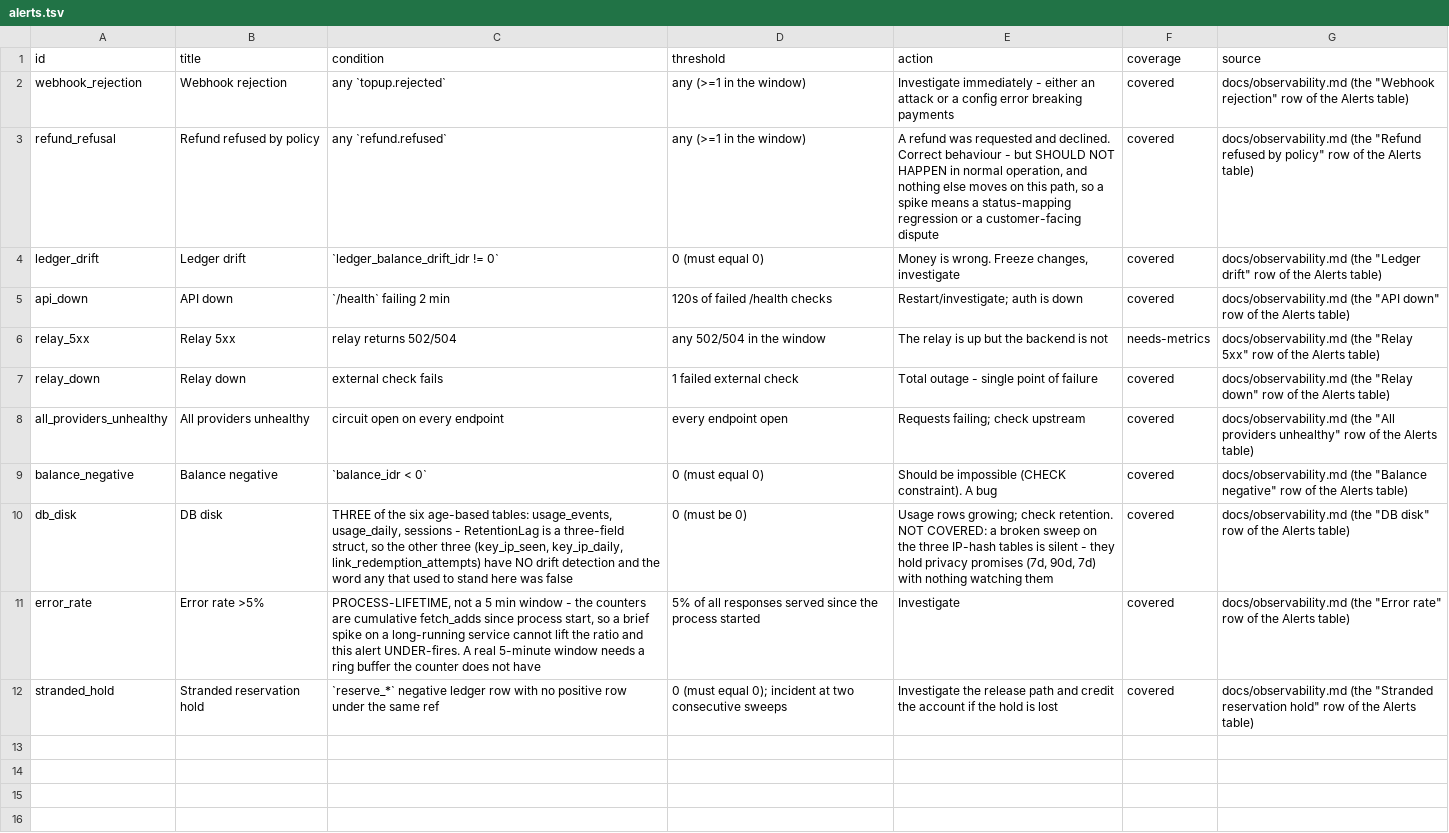
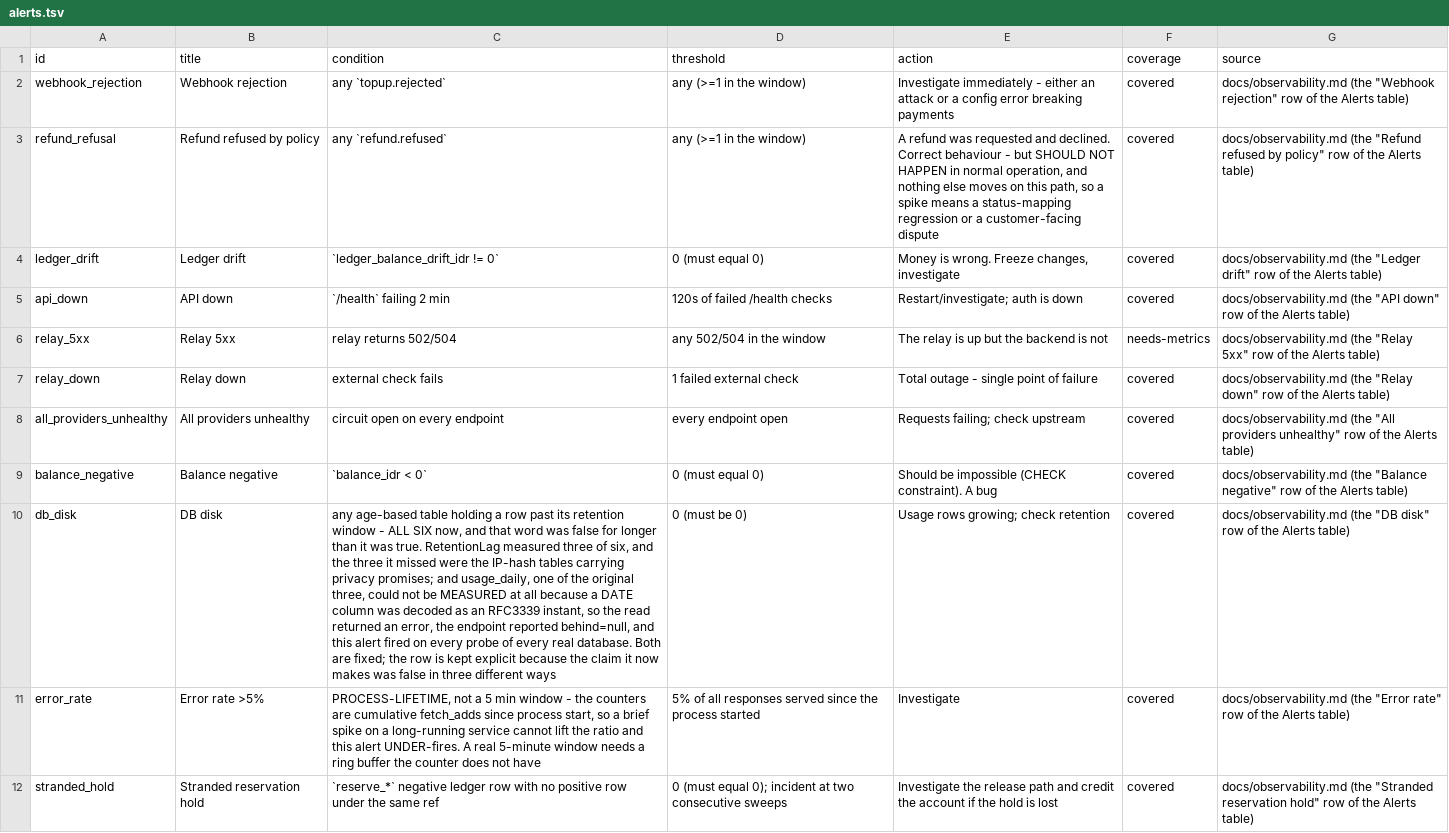
Before and after one commit to kardelitaitu/apikita, a TSV file: tools/alert/alerts.tsv, drawn as a sheet; the diff names each change by its address in the sheet, - before the commit and + after, or states it on an @@ line.

Commit message:
fix(alerts): the db_disk description went stale the moment its own gap was closed
The row I corrected a round ago said THREE of the six age-based tables, with a NOT COVERED note about the IP-hash tables carrying privacy promises and nothing watching them. Then those tables were measured, the six became the truth, and the correction I had just made became the false statement. A correction written next to the code it describes is as perishable as the claim was.

It now says all six and keeps the history explicit, because the claim it now makes was false in THREE different ways rather than one. RetentionLag measured three of six. The three it missed were the privacy-bearing IP-hash tables. And usage_daily, one of the ORIGINAL three, could not be measured at all - a DATE column was decoded as an RFC3339 instant, so the read errored, the endpoint reported behind=null, and this alert fired on every probe of every real database. The observability table is updated in the same commit for the same reason.

Checked the other eleven expecting the same, and they hold. The event alerts count log lines NOT YET SCANNED, so in the window is a real delta rather than a vague one. api_down polls /health every 10s and alerts after 120s of failure, a genuine window. The reconciliation and balance alerts are must-equal-zero and do not pretend to be rates. The error_rate row was last round's find, and the round before it was the structural gap this row now records.

498 server tests pass; ci-docs-check and alert-check clean.

```diff
--- a/tools/alert/alerts.tsv
+++ b/tools/alert/alerts.tsv
-C10 (condition): THREE of the six age-based tables: usage_events, usage_daily, sessions - RetentionLag is a three-field struct, so the other three (key_ip_seen, key_ip_daily, link_redemption_attempts) have NO drift detection and the word any that used to stand here was false
+C10 (condition): any age-based table holding a row past its retention window - ALL SIX now, and that word was false for longer than it was true. RetentionLag measured three of six, and the three it missed were the IP-hash tables carrying privacy promises; and usage_daily, one of the original three, could not be MEASURED at all because a DATE column was decoded as an RFC3339 instant, so the read returned an error, the endpoint reported behind=null, and this alert fired on every probe of every real database. Both are fixed; the row is kept explicit because the claim it now makes was false in three different ways
-E10 (action): …growing; check retention. NOT COVERED: a broken sweep on the three IP-hash tables is silent - they hold privacy promises (7d, 90d, 7d) with nothing watching them
+E10 (action): …growing; check retention
```
Also changed, not shown: 1 other file.
